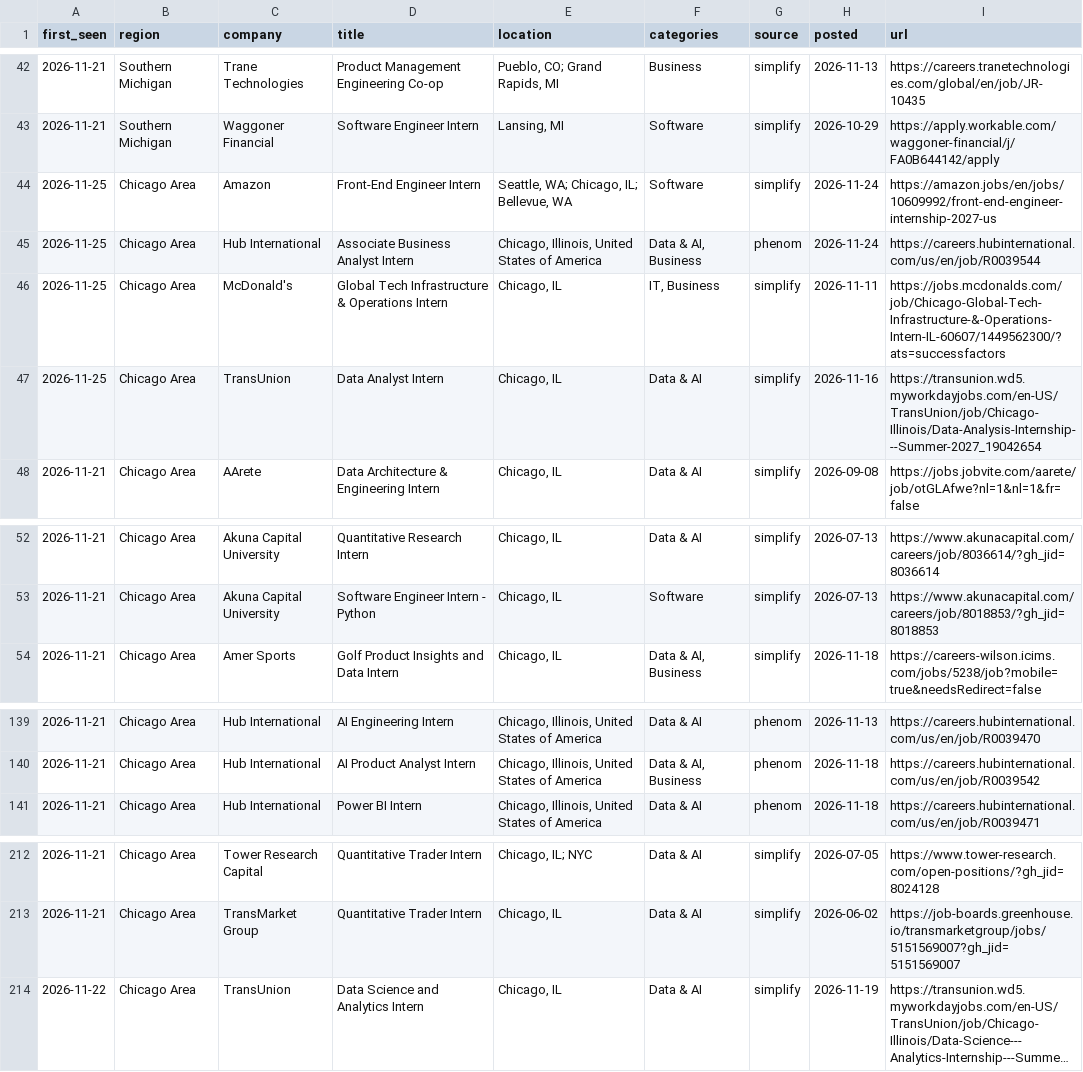
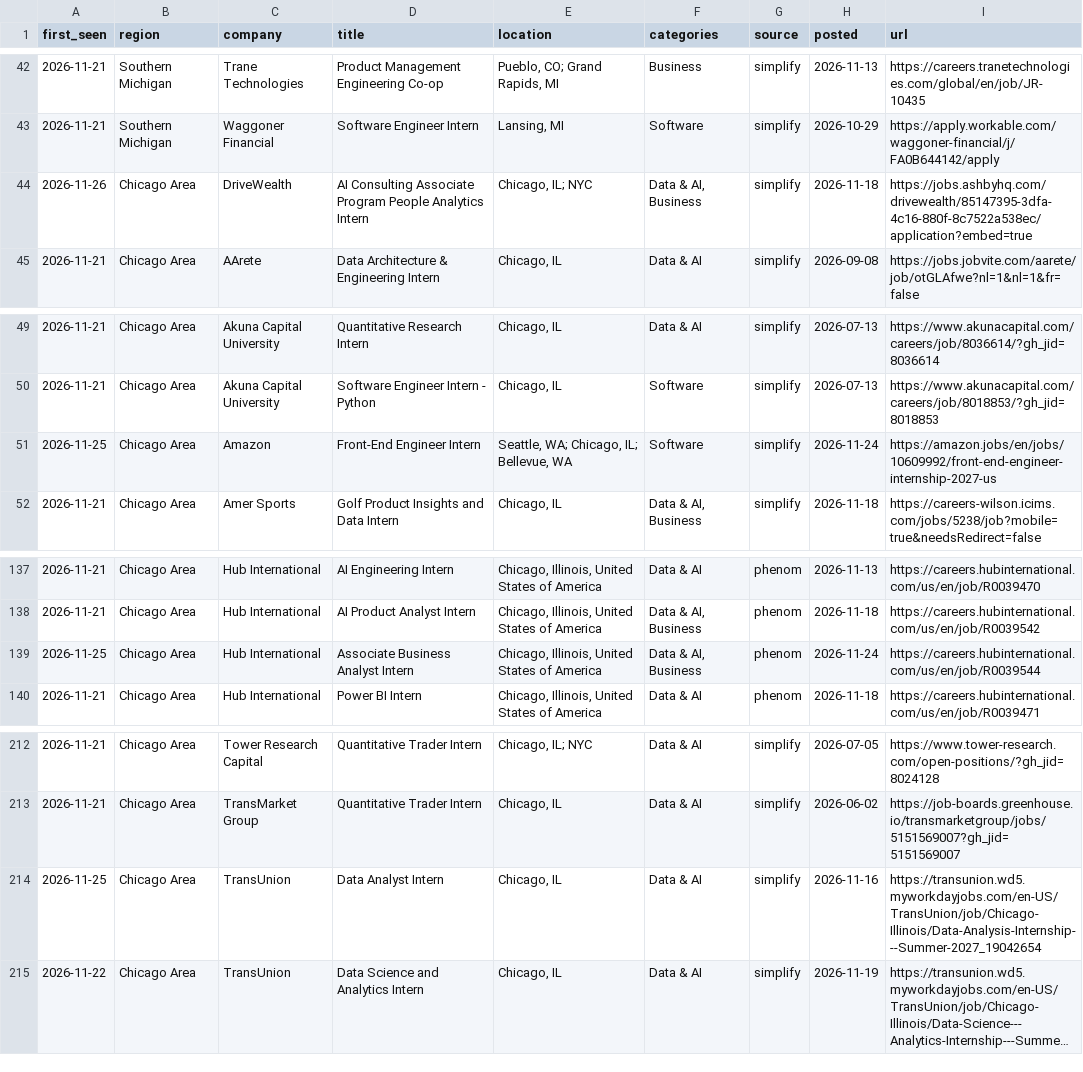
Before and after one commit to AmarC0des/internship-radar, a CSV file: docs/matches.csv, drawn as a sheet; only a part is shown, gaps mark what is left out; long unchanged cells end in …; addresses are those after the commit; the diff covers the shown part only; the diff names each change by its address in the sheet, - before the commit and + after, or states it on an @@ line.

```diff
--- a/docs/matches.csv
+++ b/docs/matches.csv
-A44 (first_seen): 2026-11-25
+A44 (first_seen): 2026-11-26
-C44 (company): McDonald's
+C44 (company): DriveWealth
-D44 (title): Global Tech Infrastructure & Operations Intern
+D44 (title): AI Consulting Associate Program People Analytics Intern
-E44 (location): Chicago, IL
+E44 (location): Chicago, IL; NYC
-F44 (categories): IT, Business
+F44 (categories): Data & AI, Business
-H44 (posted): 2026-11-11
+H44 (posted): 2026-11-18
-I44 (url): https://jobs.mcdonalds.com/job/Chicago-Global-Tech-Infrastructure-&-Operations-Intern-IL-60607/1449562300/?ats=successfactors
+I44 (url): https://jobs.ashbyhq.com/drivewealth/85147395-3dfa-4c16-880f-8c7522a538ec/application?embed=true
@@ row 44 moved to row 51: 2026-11-25 @@
@@ row 45 moved to row 139: 2026-11-25 @@
@@ row 47 moved to row 214: 2026-11-25 @@
```
Also changed, not shown: 5 added rows and 14 edited cells elsewhere in this file, 5 other files.
